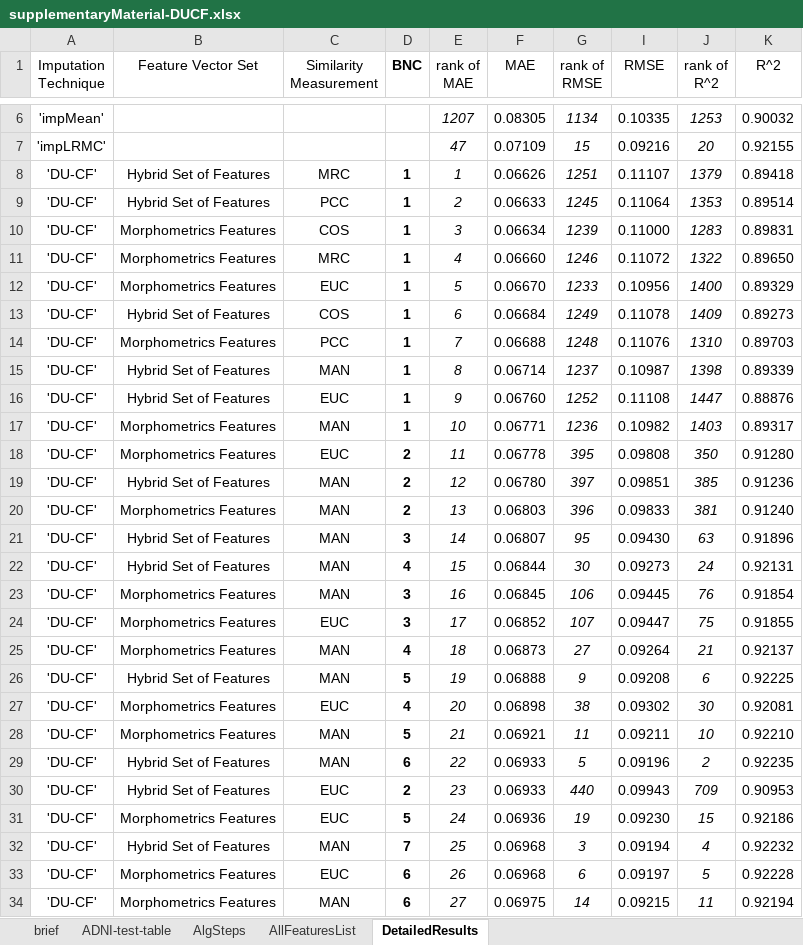
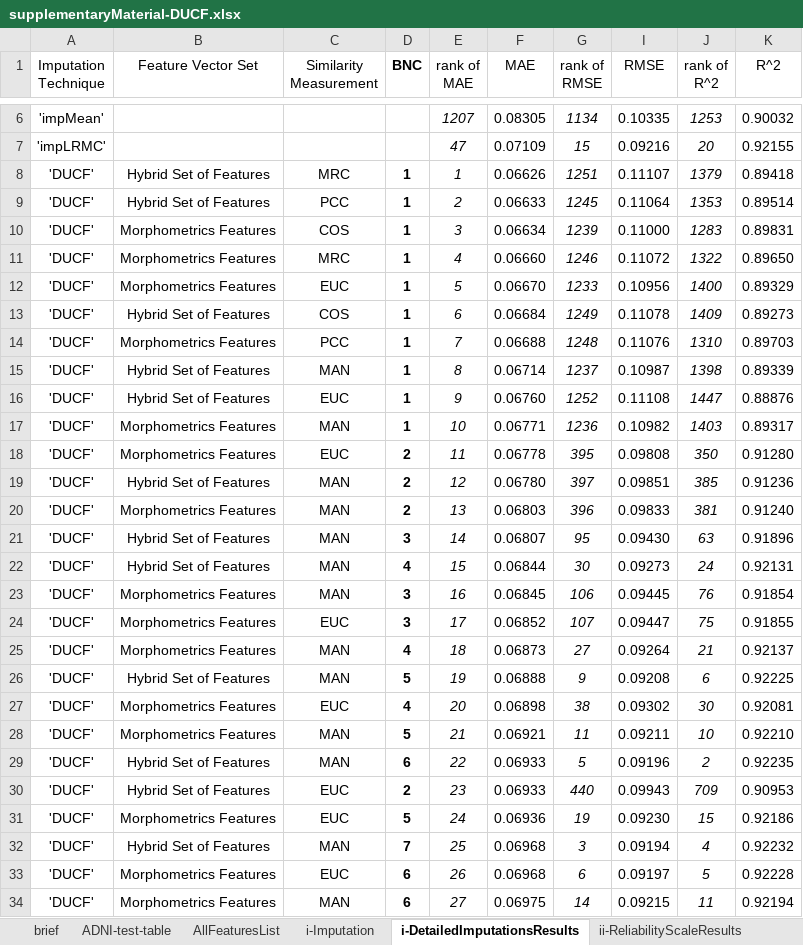
Before and after one commit to savasokyay/Dementia-Related-User-Based-Collaborative-Filtering, an Excel workbook: supplementaryMaterial-DUCF.xlsx, sheet i-DetailedImputationsResults, drawn as a sheet; only a part is shown, gaps mark what is left out; values as stored, in another font and other column widths than the file's, no borders; conditional formats and table styles not drawn; the diff covers the shown part only; the diff names each change by its address in the sheet, - before the commit and + after, or states it on an @@ line.

```diff
--- a/supplementaryMaterial-DUCF.xlsx (sheet i-DetailedImputationsResults)
+++ b/supplementaryMaterial-DUCF.xlsx (sheet i-DetailedImputationsResults)
-sheet tab: AlgSteps
+sheet tab: i-Imputation
-sheet tab: DetailedResults
+sheet tab: i-DetailedImputationsResults
+sheet tab: ii-ReliabilityScaleResults
@@ sheet tab order changed: brief | ADNI-test-table | AllFeaturesList | i-Imputation | i-DetailedImputationsResults | ii-ReliabilityScaleResults @@
-A8:A34 (Imputation Technique): 'DU-CF'
+A8:A34 (Imputation Technique): 'DUCF'
```
Also changed, not shown: 1488 edited cells elsewhere in this sheet, sheet brief, sheet ADNI-test-table, 1 other file.
